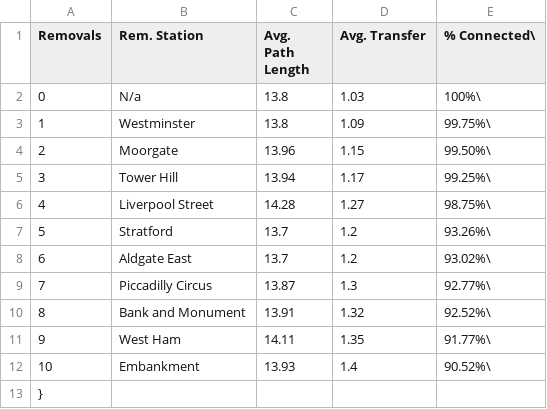
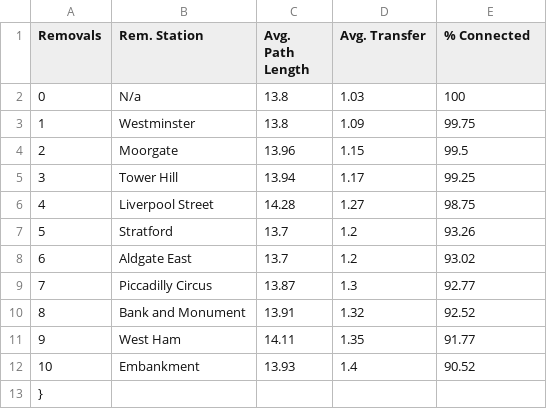
Before and after one commit to grolls23/UrbsimAssessment, a CSV file: Data/nse.csv, drawn as a sheet.

```diff
--- a/Data/nse.csv
+++ b/Data/nse.csv
@@ -1,13 +1,13 @@
-Removals,Rem. Station,Avg. Path Length,Avg. Transfer,% Connected\
-0,N/a,13.8,1.03,100%\
-1,Westminster,13.8,1.09,99.75%\
-2,Moorgate,13.96,1.15,99.50%\
-3,Tower Hill,13.94,1.17,99.25%\
-4,Liverpool Street,14.28,1.27,98.75%\
-5,Stratford,13.7,1.2,93.26%\
-6,Aldgate East,13.7,1.2,93.02%\
-7,Piccadilly Circus,13.87,1.3,92.77%\
-8,Bank and Monument,13.91,1.32,92.52%\
-9,West Ham,14.11,1.35,91.77%\
-10,Embankment,13.93,1.4,90.52%\
+Removals,Rem. Station,Avg. Path Length,Avg. Transfer,% Connected
+0,N/a,13.8,1.03,100
+1,Westminster,13.8,1.09,99.75
+2,Moorgate,13.96,1.15,99.5
+3,Tower Hill,13.94,1.17,99.25
+4,Liverpool Street,14.28,1.27,98.75
+5,Stratford,13.7,1.2,93.26
+6,Aldgate East,13.7,1.2,93.02
+7,Piccadilly Circus,13.87,1.3,92.77
+8,Bank and Monument,13.91,1.32,92.52
+9,West Ham,14.11,1.35,91.77
+10,Embankment,13.93,1.4,90.52
 },,,,
```
Also changed, not shown: Data/nsb.csv, Data/nsd.csv, 4 other files.
